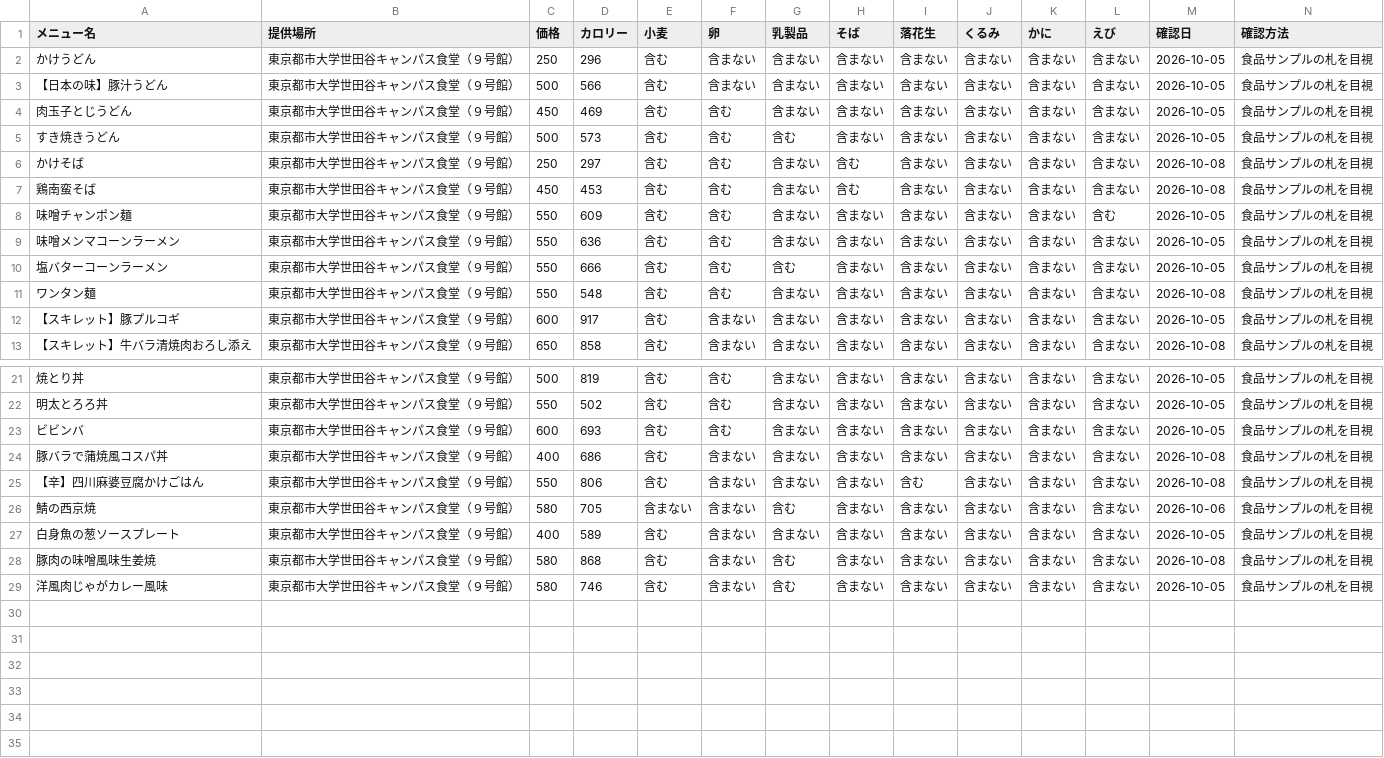
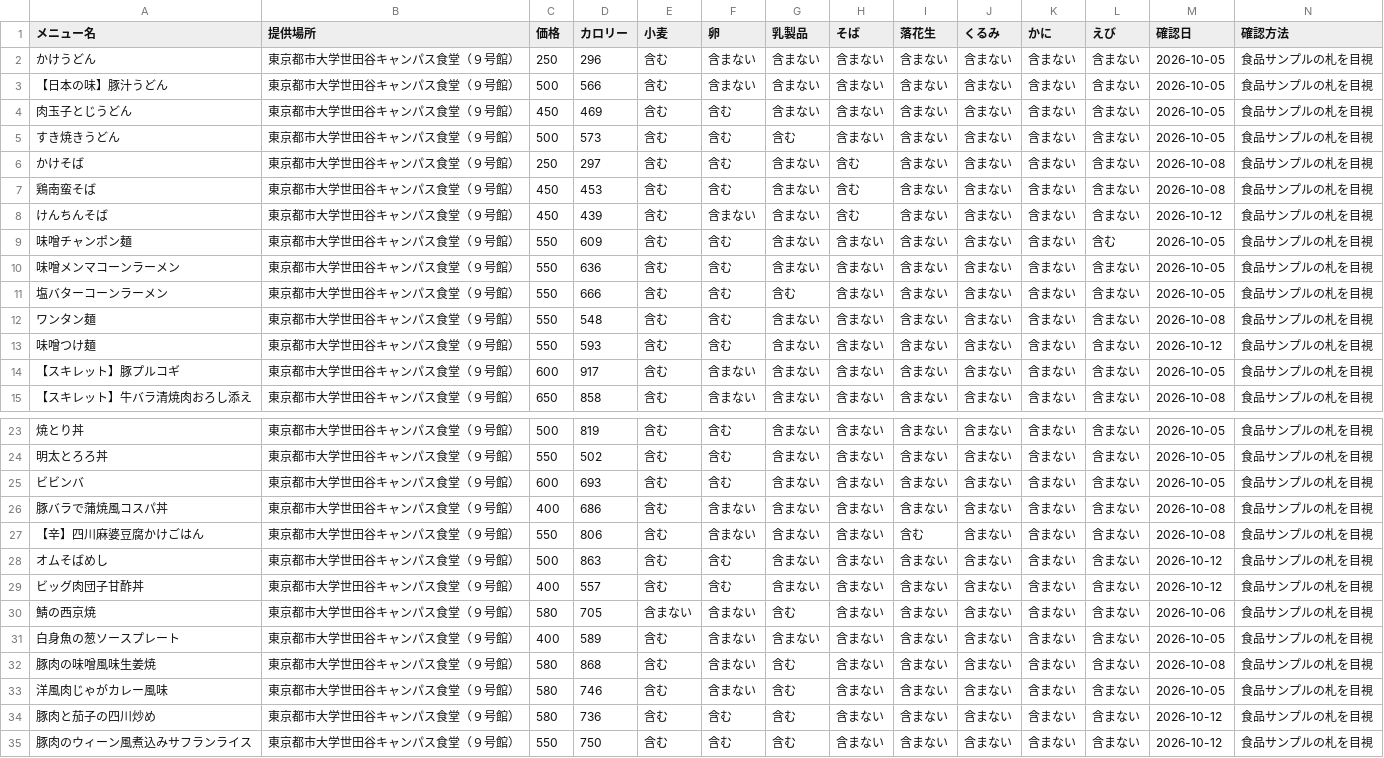
Before and after one commit to NimniM1848/tcu_sc_gakushoku_allergy_list, a CSV file: menu.csv, drawn as a sheet; only a part is shown, gaps mark what is left out; rows hold the shown columns only; the diff names each change by its address in the sheet, - before the commit and + after, or states it on an @@ line.

```diff
--- a/menu.csv
+++ b/menu.csv
+row 8: けんちんそば | 東京都市大学世田谷キャンパス食堂（９号館） | 450 | 439 | 含む | 含まない | 含まない | 含む | 含まない | 含まない | 含まない | 含まない | 2026-10-12 | 食品サンプルの札を目視
+row 13: 味噌つけ麺 | 東京都市大学世田谷キャンパス食堂（９号館） | 550 | 593 | 含む | 含む | 含まない | 含まない | 含まない | 含まない | 含まない | 含まない | 2026-10-12 | 食品サンプルの札を目視
+row 28: オムそばめし | 東京都市大学世田谷キャンパス食堂（９号館） | 500 | 863 | 含む | 含む | 含まない | 含まない | 含まない | 含まない | 含まない | 含まない | 2026-10-12 | 食品サンプルの札を目視
+row 29: ビッグ肉団子甘酢丼 | 東京都市大学世田谷キャンパス食堂（９号館） | 400 | 557 | 含む | 含む | 含まない | 含まない | 含まない | 含まない | 含まない | 含まない | 2026-10-12 | 食品サンプルの札を目視
+row 34: 豚肉と茄子の四川炒め | 東京都市大学世田谷キャンパス食堂（９号館） | 580 | 736 | 含む | 含む | 含む | 含まない | 含まない | 含まない | 含まない | 含まない | 2026-10-12 | 食品サンプルの札を目視
+row 35: 豚肉のウィーン風煮込みサフランライス | 東京都市大学世田谷キャンパス食堂（９号館） | 550 | 750 | 含む | 含む | 含む | 含まない | 含まない | 含まない | 含まない | 含まない | 2026-10-12 | 食品サンプルの札を目視
```
Also changed, not shown: 1 other file.
